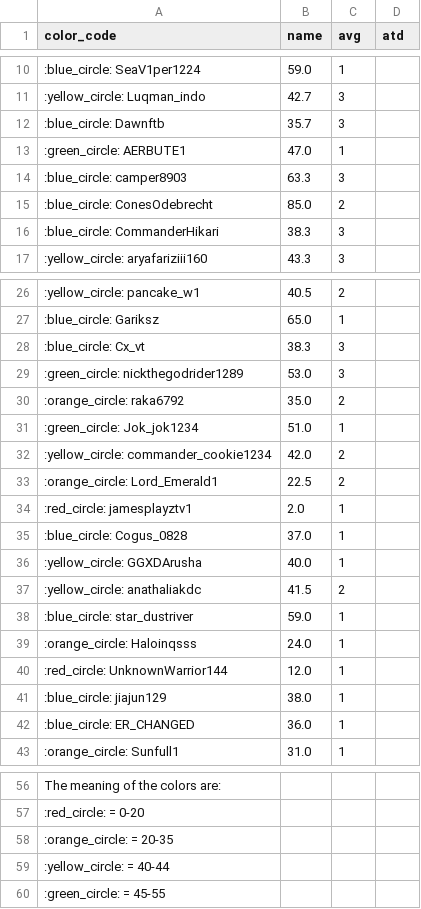
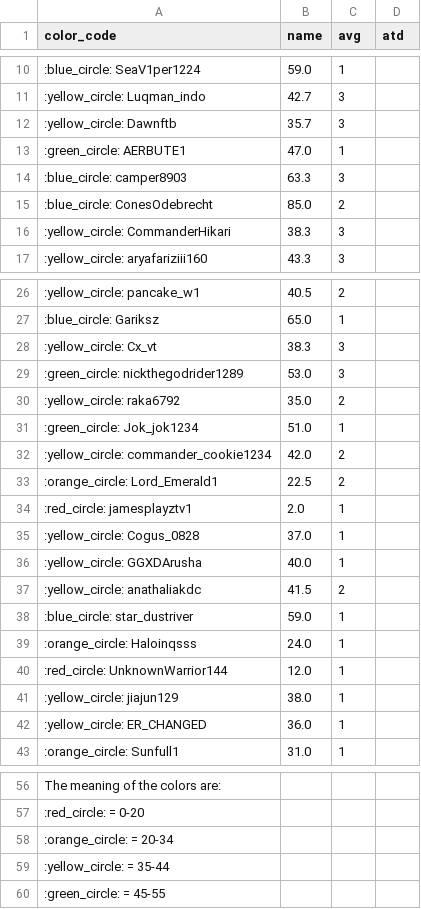
Before and after one commit to cakethehuman/brunswick-audit, a CSV file: special spikey/avg.csv, drawn as a sheet; only a part is shown, gaps mark what is left out; the diff covers the shown part only.

```diff
--- a/special spikey/avg.csv
+++ b/special spikey/avg.csv
@@ -11,3 +11,3 @@ color_code,name,avg,atd
 :yellow_circle: Luqman_indo,42.7,3
-:blue_circle: Dawnftb,35.7,3
+:yellow_circle: Dawnftb,35.7,3
 :green_circle: AERBUTE1,47.0,1
@@ -15,3 +15,3 @@ color_code,name,avg,atd
 :blue_circle: ConesOdebrecht,85.0,2
-:blue_circle: CommanderHikari,38.3,3
+:yellow_circle: CommanderHikari,38.3,3
 :yellow_circle: aryafariziii160,43.3,3
@@ -27,5 +27,5 @@ color_code,name,avg,atd
 :blue_circle: Gariksz,65.0,1
-:blue_circle: Cx_vt,38.3,3
+:yellow_circle: Cx_vt,38.3,3
 :green_circle: nickthegodrider1289,53.0,3
-:orange_circle: raka6792,35.0,2
+:yellow_circle: raka6792,35.0,2
 :green_circle: Jok_jok1234,51.0,1
@@ -34,3 +34,3 @@ color_code,name,avg,atd
 :red_circle: jamesplayztv1,2.0,1
-:blue_circle: Cogus_0828,37.0,1
+:yellow_circle: Cogus_0828,37.0,1
 :yellow_circle: GGXDArusha,40.0,1
@@ -40,4 +40,4 @@ color_code,name,avg,atd
 :red_circle: UnknownWarrior144,12.0,1
-:blue_circle: jiajun129,38.0,1
-:blue_circle: ER_CHANGED,36.0,1
+:yellow_circle: jiajun129,38.0,1
+:yellow_circle: ER_CHANGED,36.0,1
 :orange_circle: Sunfull1,31.0,1
@@ -57,4 +57,4 @@ The meaning of the colors are:
  :red_circle: = 0-20
- :orange_circle: = 20-35
- :yellow_circle: = 40-44
+ :orange_circle: = 20-34
+ :yellow_circle: = 35-44
  :green_circle: = 45-55
```
Also changed, not shown: 1 edited cell elsewhere in this file, 1 other file.
